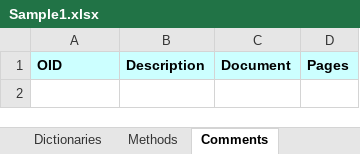
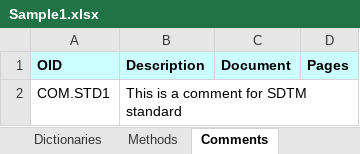
Before and after one commit to cdisc-org/data-definition-engine, an Excel workbook: src/DefineFromExcel/DDS_excel/Templates/Template1/Sample1.xlsx, sheet Comments, drawn as a sheet; values as stored, in another font and other column widths than the file's, no borders; the diff names each change by its address in the sheet, - before the commit and + after, or states it on an @@ line.

```diff
--- a/src/DefineFromExcel/DDS_excel/Templates/Template1/Sample1.xlsx (sheet Comments)
+++ b/src/DefineFromExcel/DDS_excel/Templates/Template1/Sample1.xlsx (sheet Comments)
+row 2: COM.STD1 | This is a comment for SDTM standard
```
Also changed, not shown: sheet Variables, sheet ValueLevel, sheet Documents, sheet Standards, other sheet tabs, 19 other files.
